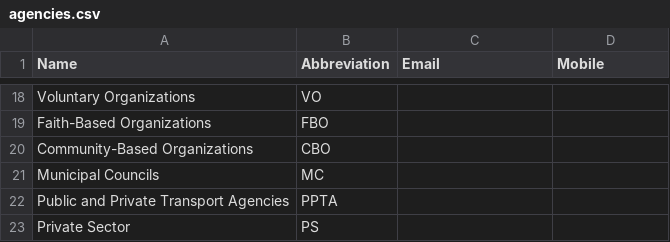
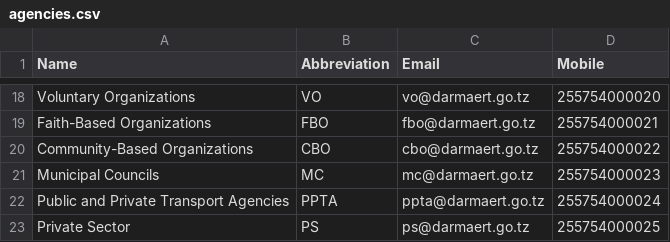
Before and after one commit to CodeTanzania/ewea, a CSV file: data/agencies.csv, drawn as a sheet; only a part is shown, gaps mark what is left out; the diff covers the shown part only; the diff names each change by its address in the sheet, - before the commit and + after, or states it on an @@ line.

```diff
--- a/data/agencies.csv
+++ b/data/agencies.csv
-C18 (Email): (empty)
+C18 (Email): vo@darmaert.go.tz
-D18 (Mobile): (empty)
+D18 (Mobile): 255754000020
-C19 (Email): (empty)
+C19 (Email): fbo@darmaert.go.tz
-D19 (Mobile): (empty)
+D19 (Mobile): 255754000021
-C20 (Email): (empty)
+C20 (Email): cbo@darmaert.go.tz
-D20 (Mobile): (empty)
+D20 (Mobile): 255754000022
-C21 (Email): (empty)
+C21 (Email): mc@darmaert.go.tz
-D21 (Mobile): (empty)
+D21 (Mobile): 255754000023
-C22 (Email): (empty)
+C22 (Email): ppta@darmaert.go.tz
-D22 (Mobile): (empty)
+D22 (Mobile): 255754000024
-C23 (Email): (empty)
+C23 (Email): ps@darmaert.go.tz
-D23 (Mobile): (empty)
+D23 (Mobile): 255754000025
```
Also changed, not shown: 31 edited cells elsewhere in this file.
